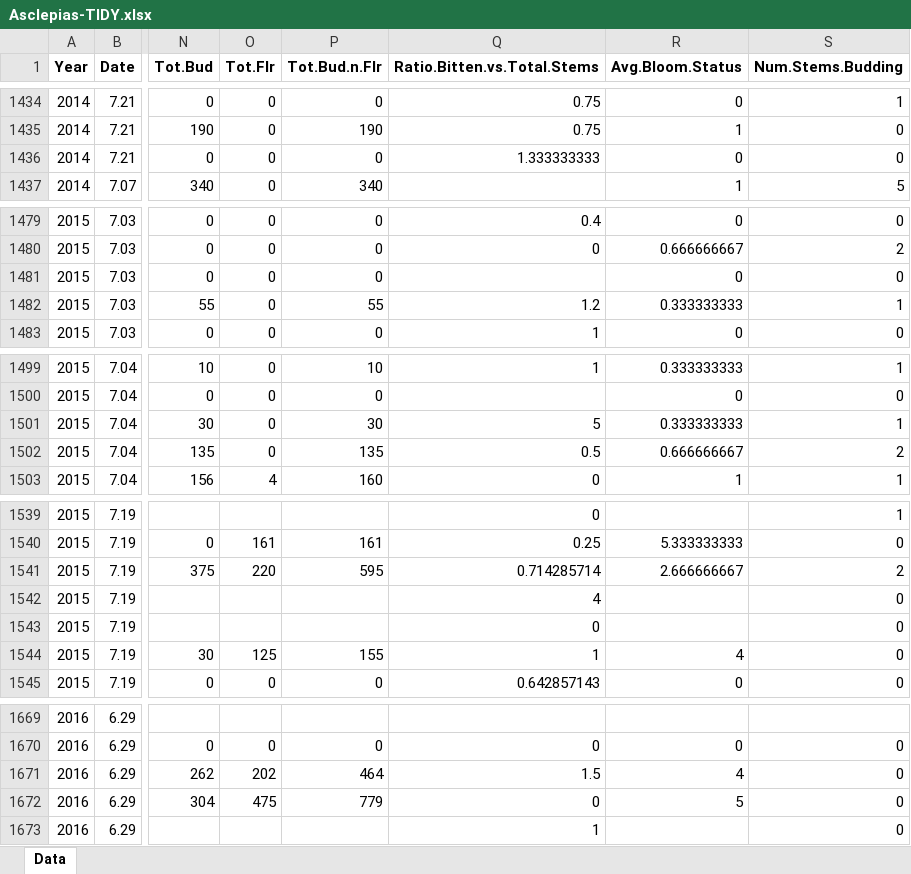
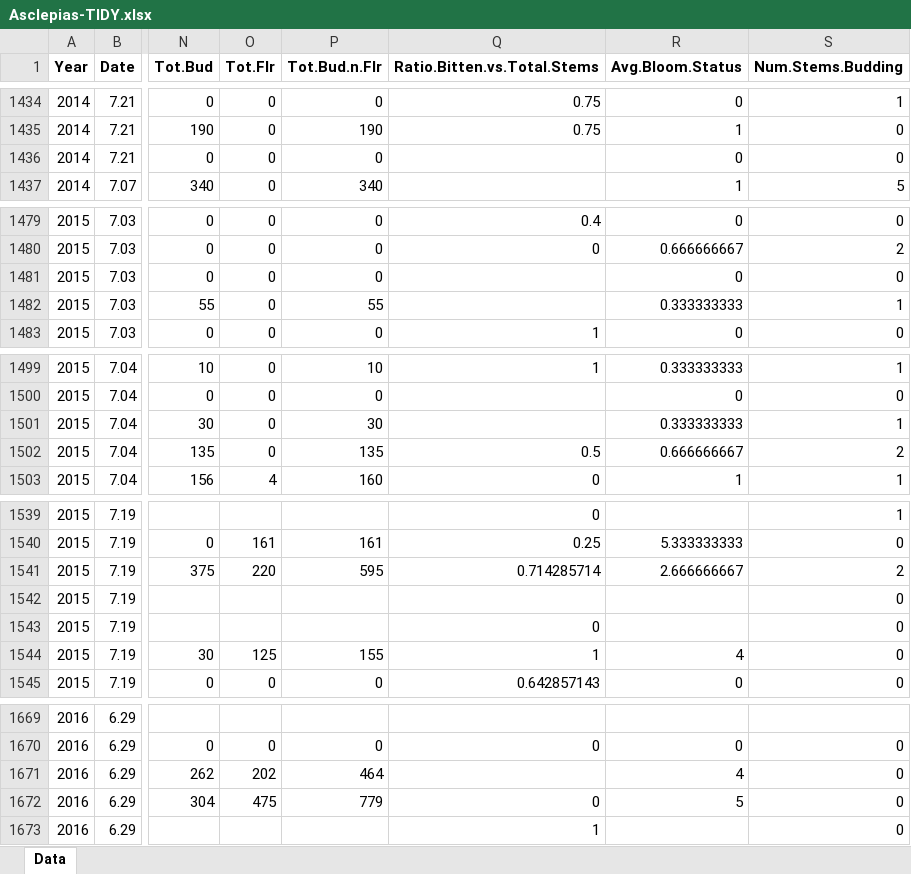
Before and after one commit to njlyon0/collab_moranz-asclepias, an Excel workbook: Data/Asclepias-TIDY.xlsx, sheet Data, drawn as a sheet; only a part is shown, gaps mark what is left out; values as stored, in another font and other column widths than the file's, no borders; the diff covers the shown part only; the diff names each change by its address in the sheet, - before the commit and + after, or states it on an @@ line.

```diff
--- a/Data/Asclepias-TIDY.xlsx (sheet Data)
+++ b/Data/Asclepias-TIDY.xlsx (sheet Data)
-Q1436 (Ratio.Bitten.vs.Total.Stems): 1.333333333
+Q1436 (Ratio.Bitten.vs.Total.Stems): (empty)
-Q1482 (Ratio.Bitten.vs.Total.Stems): 1.2
+Q1482 (Ratio.Bitten.vs.Total.Stems): (empty)
-Q1501 (Ratio.Bitten.vs.Total.Stems): 5
+Q1501 (Ratio.Bitten.vs.Total.Stems): (empty)
-Q1542 (Ratio.Bitten.vs.Total.Stems): 4
+Q1542 (Ratio.Bitten.vs.Total.Stems): (empty)
-Q1671 (Ratio.Bitten.vs.Total.Stems): 1.5
+Q1671 (Ratio.Bitten.vs.Total.Stems): (empty)
```
Also changed, not shown: 6 edited cells elsewhere in this sheet, 1 other file.
